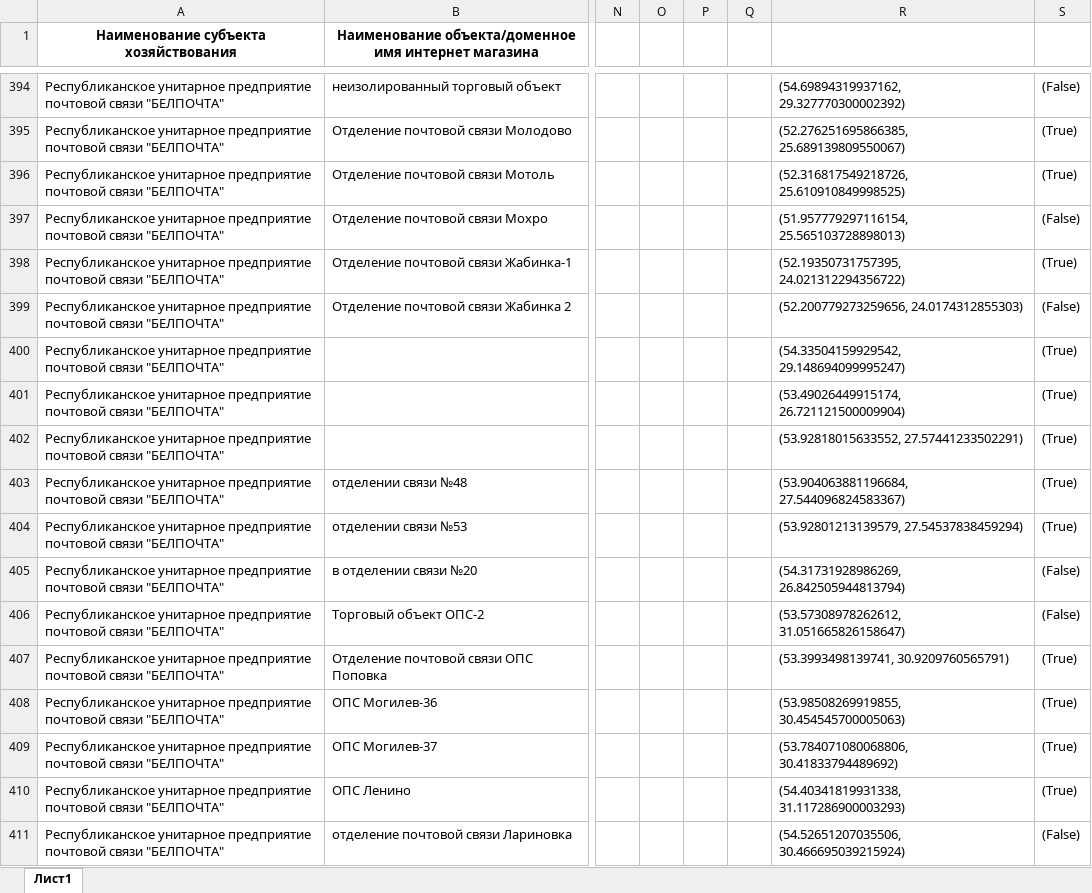
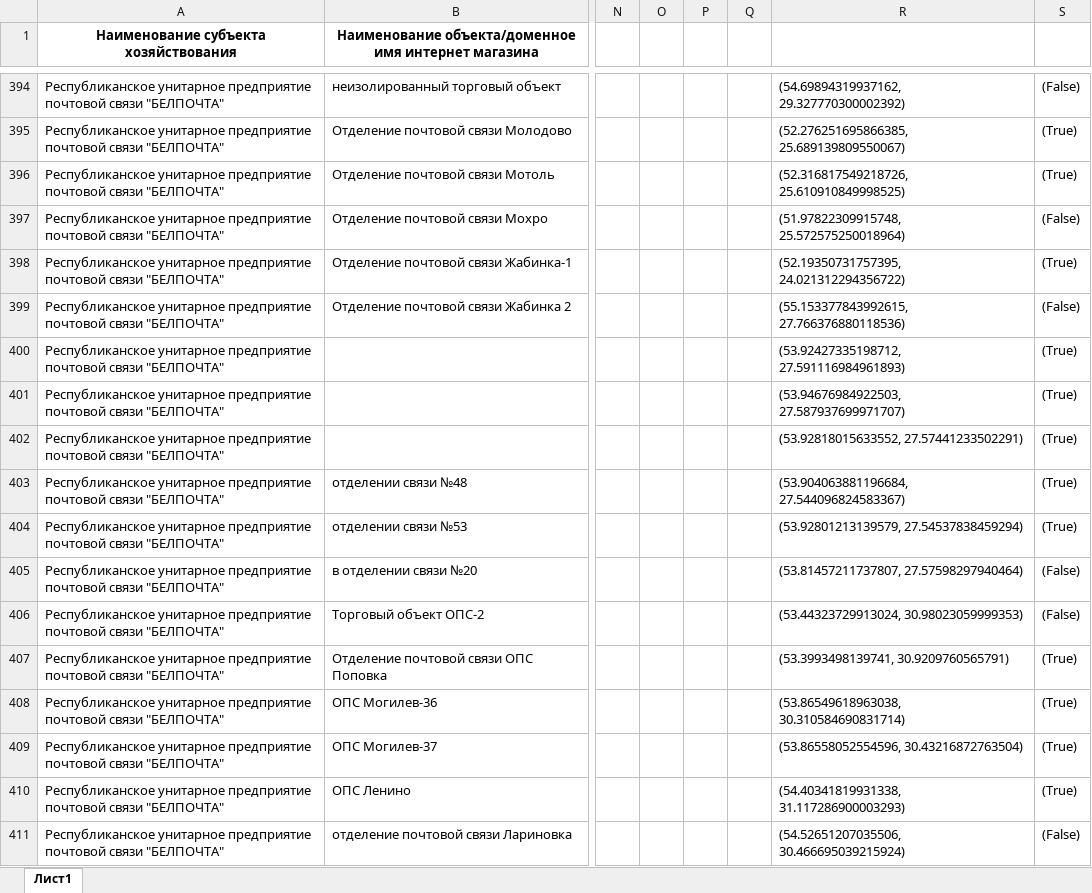
Before and after one commit to AlexseyDedul/geocoder, an Excel workbook: output/Белпочта-Торговый-реестр.xlsx, sheet Лист1, drawn as a sheet; only a part is shown, gaps mark what is left out; values as stored, in another font and other column widths than the file's, no borders; the diff covers the shown part only; the diff names each change by its address in the sheet, - before the commit and + after, or states it on an @@ line.

```diff
--- a/output/Белпочта-Торговый-реестр.xlsx (sheet Лист1)
+++ b/output/Белпочта-Торговый-реестр.xlsx (sheet Лист1)
-R397: (51.957779297116154, 25.565103728898013)
+R397: (51.97822309915748, 25.572575250018964)
-R399: (52.200779273259656, 24.0174312855303)
+R399: (55.153377843992615, 27.766376880118536)
-R400: (54.33504159929542, 29.148694099995247)
+R400: (53.92427335198712, 27.591116984961893)
-R401: (53.49026449915174, 26.721121500009904)
+R401: (53.94676984922503, 27.587937699971707)
-R405: (54.31731928986269, 26.842505944813794)
+R405: (53.81457211737807, 27.57598297940464)
-R406: (53.57308978262612, 31.051665826158647)
+R406: (53.44323729913024, 30.98023059999353)
-R408: (53.98508269919855, 30.454545700005063)
+R408: (53.86549618963038, 30.310584690831714)
-R409: (53.784071080068806, 30.41833794489692)
+R409: (53.86558052554596, 30.43216872763504)
```
Also changed, not shown: 989 edited cells elsewhere in this sheet, output/Santa_read.xlsx, output/Белкоопсоюз-Торговый-реестр-Общепит.xlsx, 10 other files.
